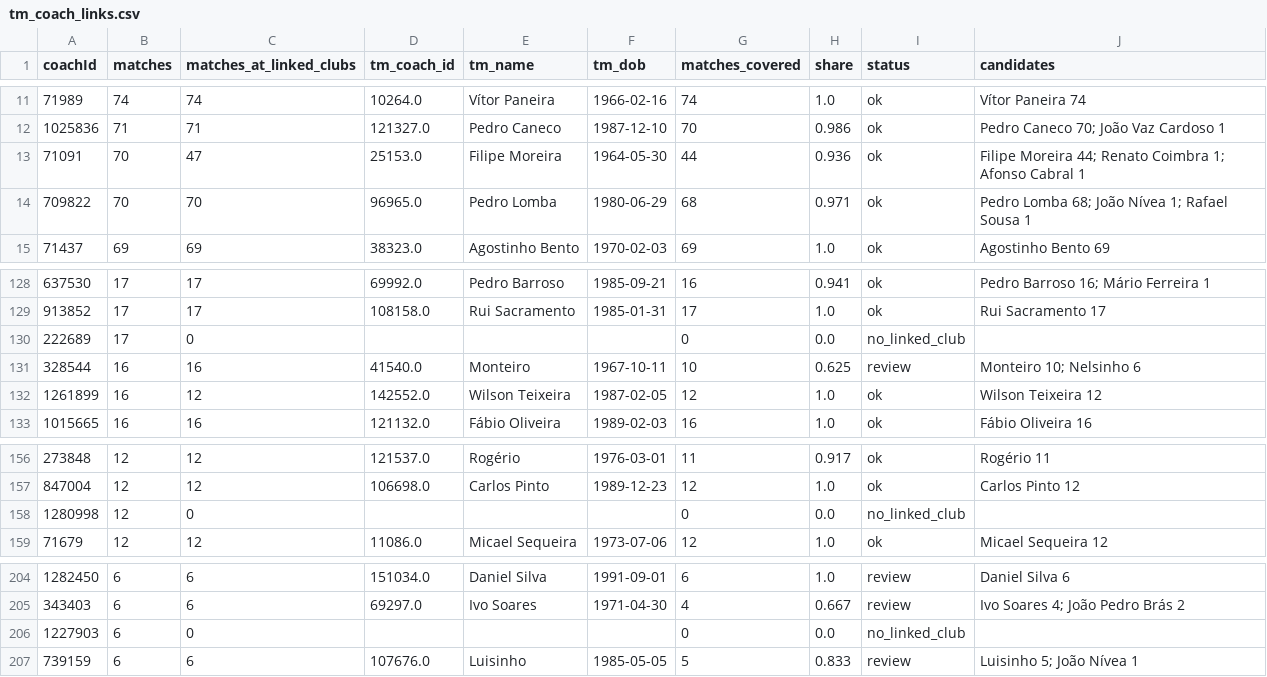
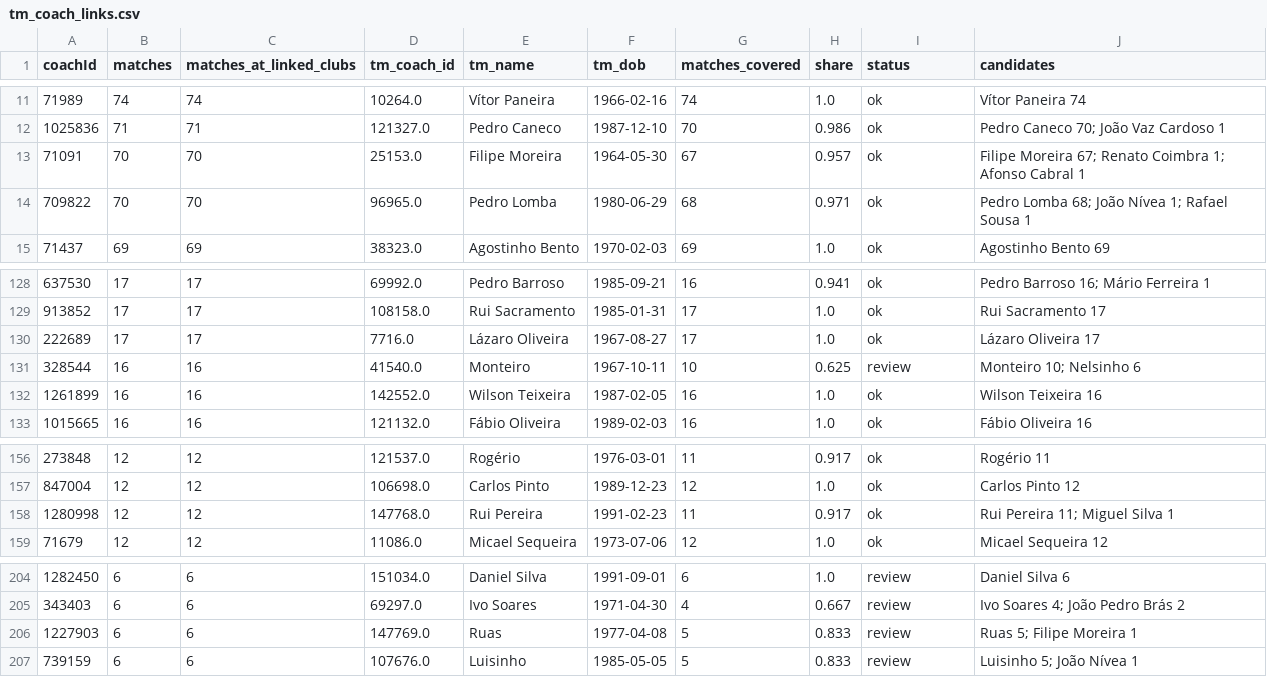
Before and after one commit to LMK08/ACP-Dashboard, a CSV file: valuations/tm_coach_links.csv, drawn as a sheet; only a part is shown, gaps mark what is left out; the diff covers the shown part only.

```diff
--- a/valuations/tm_coach_links.csv
+++ b/valuations/tm_coach_links.csv
@@ -12,3 +12,3 @@ coachId,matches,matches_at_linked_clubs,tm_coach_id,tm_name,tm_dob,matches_cover
 1025836,71,71,121327.0,Pedro Caneco,1987-12-10,70,0.986,ok,Pedro Caneco 70; João Vaz Cardoso 1
-71091,70,47,25153.0,Filipe Moreira,1964-05-30,44,0.936,ok,Filipe Moreira 44; Renato Coimbra 1; Afonso Cabral 1
+71091,70,70,25153.0,Filipe Moreira,1964-05-30,67,0.957,ok,Filipe Moreira 67; Renato Coimbra 1; Afonso Cabral 1
 709822,70,70,96965.0,Pedro Lomba,1980-06-29,68,0.971,ok,Pedro Lomba 68; João Nívea 1; Rafael Sousa 1
@@ -129,5 +129,5 @@ coachId,matches,matches_at_linked_clubs,tm_coach_id,tm_name,tm_dob,matches_cover
 913852,17,17,108158.0,Rui Sacramento,1985-01-31,17,1.0,ok,Rui Sacramento 17
-222689,17,0,,,,0,0.0,no_linked_club,
+222689,17,17,7716.0,Lázaro Oliveira,1967-08-27,17,1.0,ok,Lázaro Oliveira 17
 328544,16,16,41540.0,Monteiro,1967-10-11,10,0.625,review,Monteiro 10; Nelsinho 6
-1261899,16,12,142552.0,Wilson Teixeira,1987-02-05,12,1.0,ok,Wilson Teixeira 12
+1261899,16,16,142552.0,Wilson Teixeira,1987-02-05,16,1.0,ok,Wilson Teixeira 16
 1015665,16,16,121132.0,Fábio Oliveira,1989-02-03,16,1.0,ok,Fábio Oliveira 16
@@ -157,3 +157,3 @@ coachId,matches,matches_at_linked_clubs,tm_coach_id,tm_name,tm_dob,matches_cover
 847004,12,12,106698.0,Carlos Pinto,1989-12-23,12,1.0,ok,Carlos Pinto 12
-1280998,12,0,,,,0,0.0,no_linked_club,
+1280998,12,12,147768.0,Rui Pereira,1991-02-23,11,0.917,ok,Rui Pereira 11; Miguel Silva 1
 71679,12,12,11086.0,Micael Sequeira,1973-07-06,12,1.0,ok,Micael Sequeira 12
@@ -205,3 +205,3 @@ coachId,matches,matches_at_linked_clubs,tm_coach_id,tm_name,tm_dob,matches_cover
 343403,6,6,69297.0,Ivo Soares,1971-04-30,4,0.667,review,Ivo Soares 4; João Pedro Brás 2
-1227903,6,0,,,,0,0.0,no_linked_club,
+1227903,6,6,147769.0,Ruas,1977-04-08,5,0.833,review,Ruas 5; Filipe Moreira 1
 739159,6,6,107676.0,Luisinho,1985-05-05,5,0.833,review,Luisinho 5; João Nívea 1
```
Also changed, not shown: 54 edited cells elsewhere in this file, valuations/tm_club_seasons_fetched.csv, valuations/tm_player_links.csv, 9 other files.
